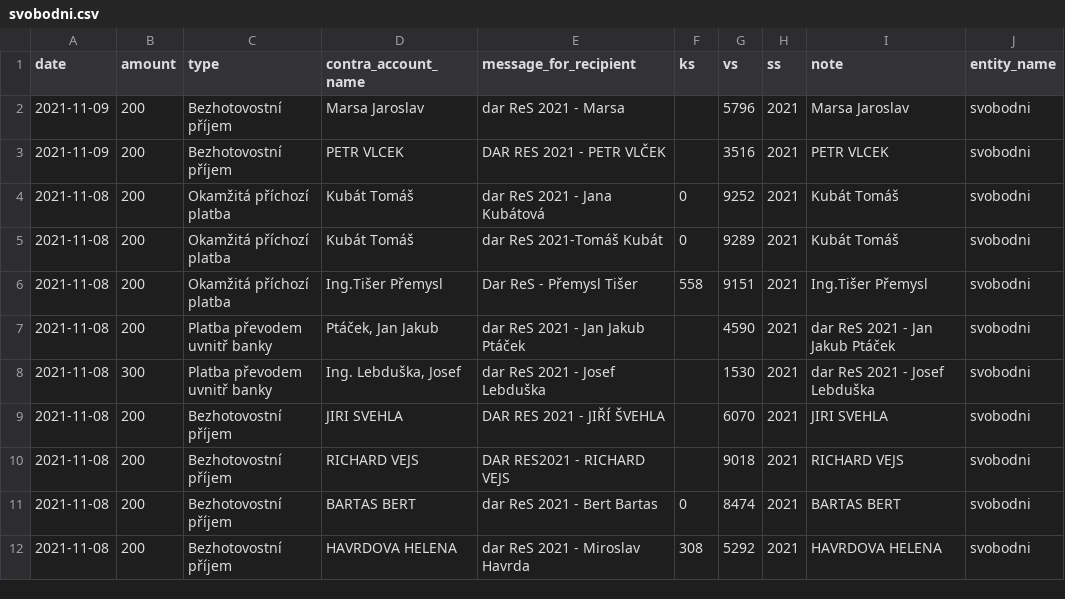
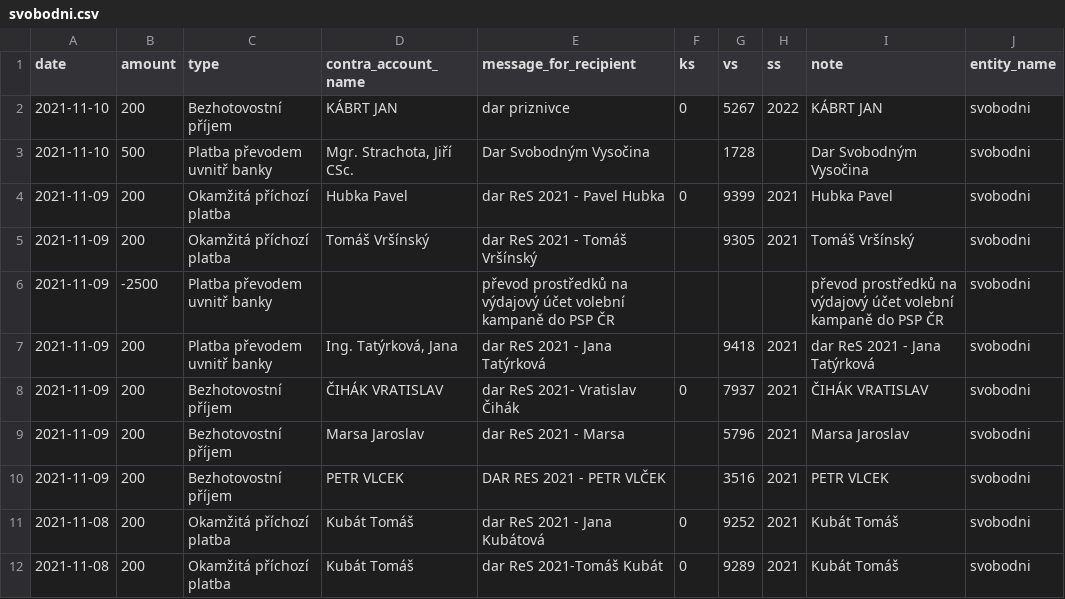
Before and after one commit to opop999/transparent_election_accounts, a CSV file: data/donation_accounts/individual_donation_accounts/svobodni.csv, drawn as a sheet; only a part is shown; the shorter side is filled out with more unchanged rows.

```diff
--- a/data/donation_accounts/individual_donation_accounts/svobodni.csv
+++ b/data/donation_accounts/individual_donation_accounts/svobodni.csv
@@ -1,2 +1,9 @@
 date,amount,type,contra_account_name,message_for_recipient,ks,vs,ss,note,entity_name
+2021-11-10,200,Bezhotovostní příjem,KÁBRT JAN,dar priznivce,0,5267,2022,KÁBRT JAN,svobodni
+2021-11-10,500,Platba převodem uvnitř banky,"Mgr. Strachota, Jiří CSc.",Dar Svobodným Vysočina,,1728,,Dar Svobodným Vysočina,svobodni
+2021-11-09,200,Okamžitá příchozí platba,Hubka Pavel,dar ReS 2021 - Pavel Hubka,0,9399,2021,Hubka Pavel,svobodni
+2021-11-09,200,Okamžitá příchozí platba,Tomáš Vršínský,dar ReS 2021 - Tomáš Vršínský,,9305,2021,Tomáš Vršínský,svobodni
+2021-11-09,-2500,Platba převodem uvnitř banky,,převod prostředků na výdajový účet volební kampaně do PSP ČR,,,,převod prostředků na výdajový účet volební kampaně do PSP ČR,svobodni
+2021-11-09,200,Platba převodem uvnitř banky,"Ing. Tatýrková, Jana",dar ReS 2021 - Jana Tatýrková,,9418,2021,dar ReS 2021 - Jana Tatýrková,svobodni
+2021-11-09,200,Bezhotovostní příjem,ČIHÁK VRATISLAV,dar ReS  2021- Vratislav Čihák,0,7937,2021,ČIHÁK VRATISLAV,svobodni
 2021-11-09,200,Bezhotovostní příjem,Marsa Jaroslav,dar ReS 2021 - Marsa,,5796,2021,Marsa Jaroslav,svobodni
```
Also changed, not shown: data/donation_accounts/individual_donation_accounts/kdu-csl.csv, data/donation_accounts/individual_donation_accounts/zeleni.csv, 57 other files.
